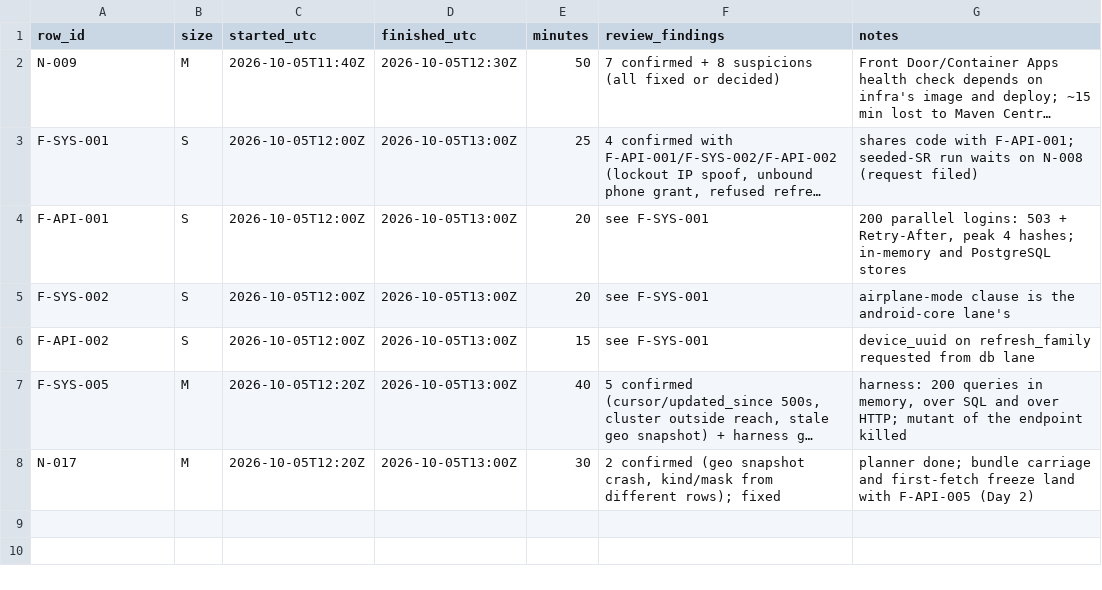
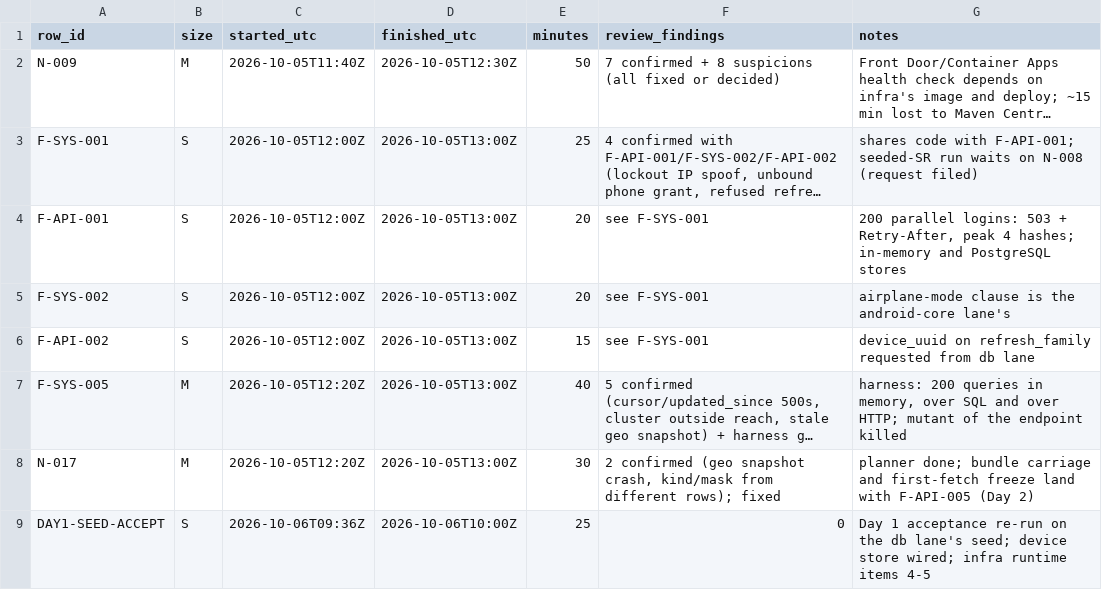
Before and after one commit to asefameerador96-ctrl/Aron-Pro-Max, a CSV file: docs/status/backend.csv, drawn as a sheet; long unchanged cells end in …; the diff names each change by its address in the sheet, - before the commit and + after, or states it on an @@ line.

```diff
--- a/docs/status/backend.csv
+++ b/docs/status/backend.csv
+row 9: DAY1-SEED-ACCEPT | S | 2026-10-06T09:36Z | 2026-10-06T10:00Z | 25 | 0 | Day 1 acceptance re-run on the db lane's seed; device store wired; infra runtime items 4-5
```
Also changed, not shown: 14 other files.
